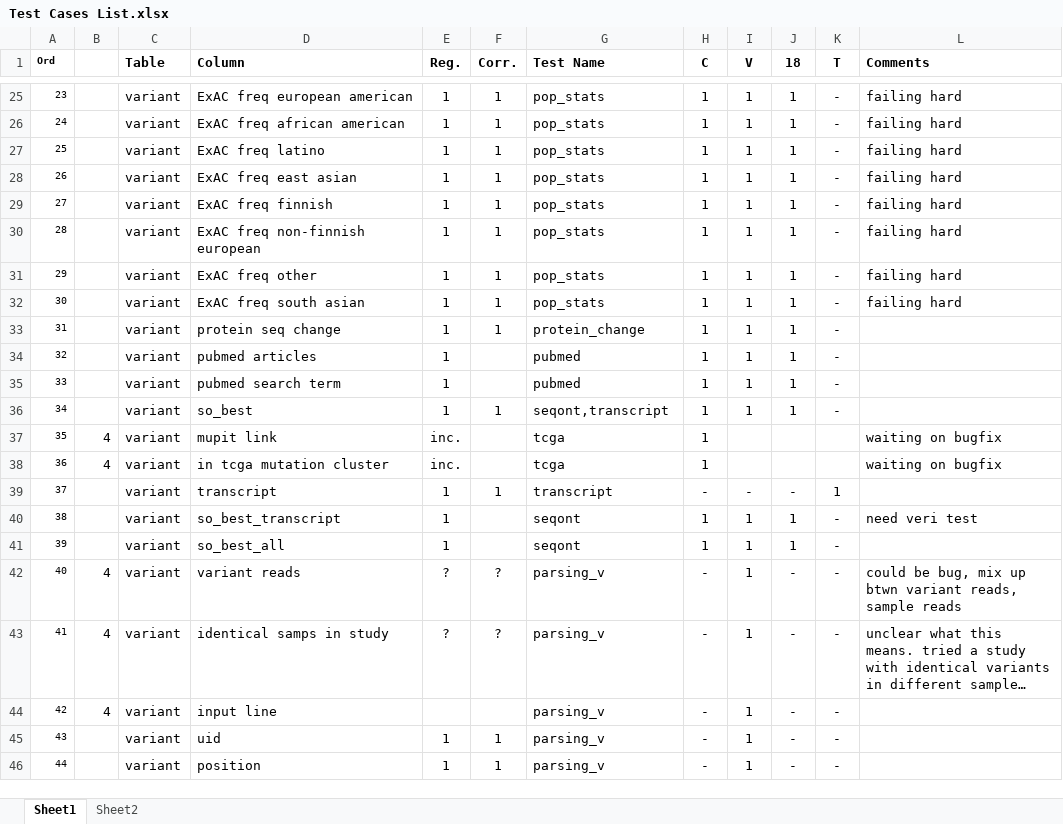
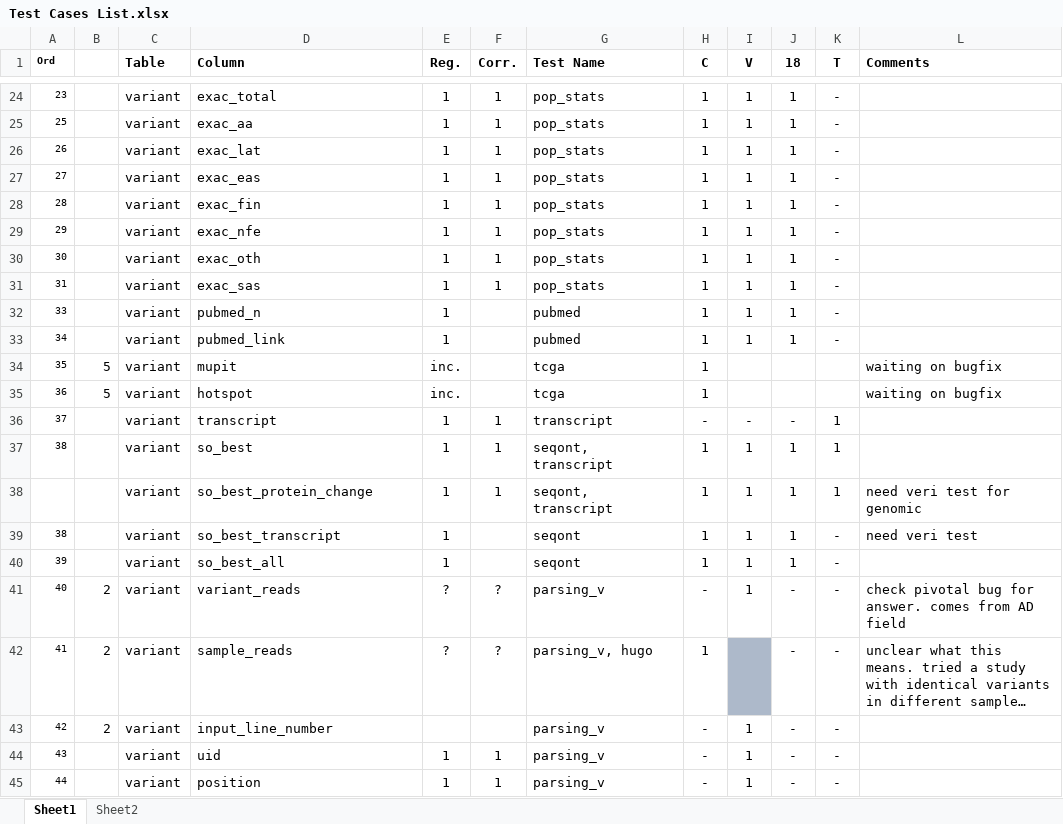
Before and after one commit to KarchinLab/CRAVAT-aux, an Excel workbook: Test Cases List.xlsx, sheet Sheet1, drawn as a sheet; only a part is shown, gaps mark what is left out; long unchanged cells end in …; values as stored, in another font and other column widths than the file's, no borders; conditional formats not drawn; removed rows and columns are numbered as before the commit, all else as after; the diff covers the shown part only; the diff names each change by its address in the sheet, - before the commit and + after, or states it on an @@ line.

Commit message:
addtl test coverage

```diff
--- a/Test Cases List.xlsx (sheet Sheet1)
+++ b/Test Cases List.xlsx (sheet Sheet1)
-D24 (Column): ExAC freq european american
+D24 (Column): exac_total
-L24 (Comments): failing hard
+L24 (Comments): (empty)
-row 26: 24 |  | variant | ExAC freq african american | 1 | 1 | pop_stats | 1 | 1 | 1 | - | failing hard
-D25 (Column): ExAC freq latino
+D25 (Column): exac_aa
-L25:L30 (Comments): failing hard
+L25:L30 (Comments): (empty)
-D26 (Column): ExAC freq east asian
+D26 (Column): exac_lat
-D27 (Column): ExAC freq finnish
+D27 (Column): exac_eas
-D28 (Column): ExAC freq non-finnish european
+D28 (Column): exac_fin
-D29 (Column): ExAC freq other
+D29 (Column): exac_nfe
-D30 (Column): ExAC freq south asian
+D30 (Column): exac_oth
-D31 (Column): protein seq change
+D31 (Column): exac_sas
-G31 (Test Name): protein_change
+G31 (Test Name): pop_stats
-row 34: 32 |  | variant | pubmed articles | 1 |  | pubmed | 1 | 1 | 1 | -
-D32 (Column): pubmed search term
+D32 (Column): pubmed_n
-D33 (Column): so_best
+D33 (Column): pubmed_link
-F33 (Corr.): 1
+F33 (Corr.): (empty)
-G33 (Test Name): seqont,transcript
+G33 (Test Name): pubmed
-B34:B35: 4
+B34:B35: 5
-D34 (Column): mupit link
+D34 (Column): mupit
-D35 (Column): in tcga mutation cluster
+D35 (Column): hotspot
+row 37: 38 |  | variant | so_best | 1 | 1 | seqont, transcript | 1 | 1 | 1 | 1
+row 38:  |  | variant | so_best_protein_change | 1 | 1 | seqont, transcript | 1 | 1 | 1 | 1 | need veri test for genomic
-B41:B43: 4
+B41:B43: 2
-D41 (Column): variant reads
+D41 (Column): variant_reads
-L41 (Comments): could be bug, mix up btwn variant reads, sample reads
+L41 (Comments): check pivotal bug for answer. comes from AD field
-D42 (Column): identical samps in study
+D42 (Column): sample_reads
-G42 (Test Name): parsing_v
+G42 (Test Name): parsing_v, hugo
-H42 (C): -
+H42 (C): 1
-I42 (V): 1
+I42 (V): (empty)
-I42 fill: none
+I42 fill: #ADB9CA
-D43 (Column): input line
+D43 (Column): input_line_number
```
Also changed, not shown: 2 added rows, 4 removed rows, 81 edited cells and cell formats elsewhere in this sheet, 22 other files.
